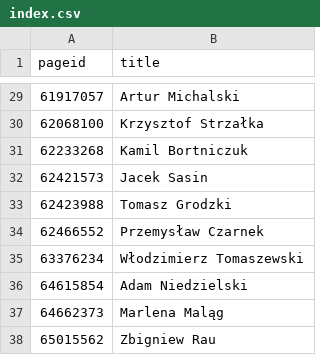
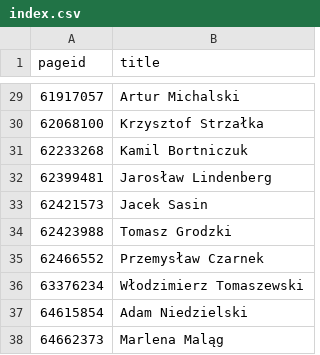
Before and after one commit to every-politician-scrapers/poland-cabinet, a CSV file: enwiki/index.csv, drawn as a sheet; only a part is shown, gaps mark what is left out; the shorter side is filled out with more unchanged rows.

```diff
--- a/enwiki/index.csv
+++ b/enwiki/index.csv
@@ -31,2 +31,3 @@ pageid,title
 62233268,Kamil Bortniczuk
+62399481,Jarosław Lindenberg
 62421573,Jacek Sasin
```
Also changed, not shown: 1 other file.
